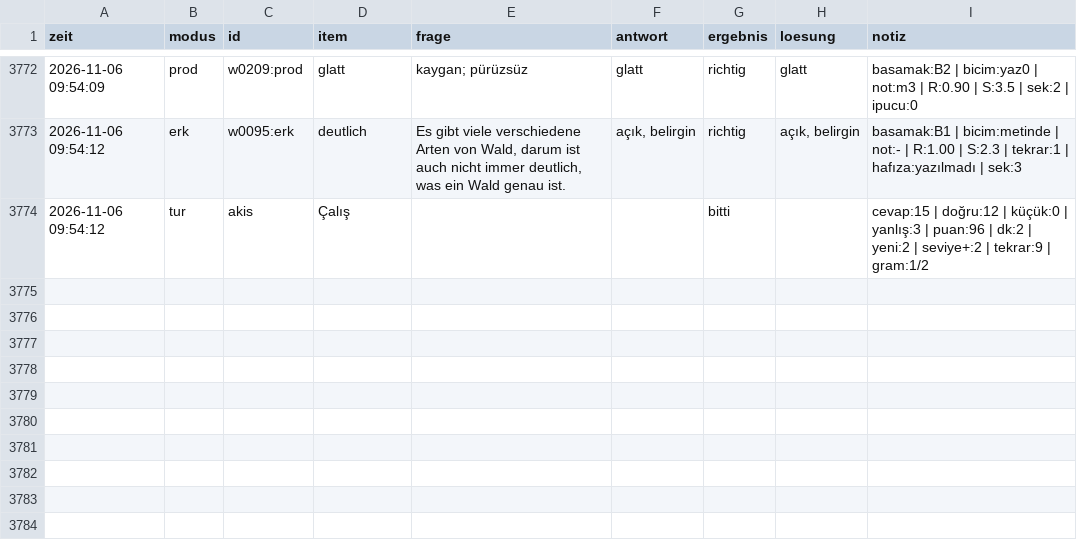
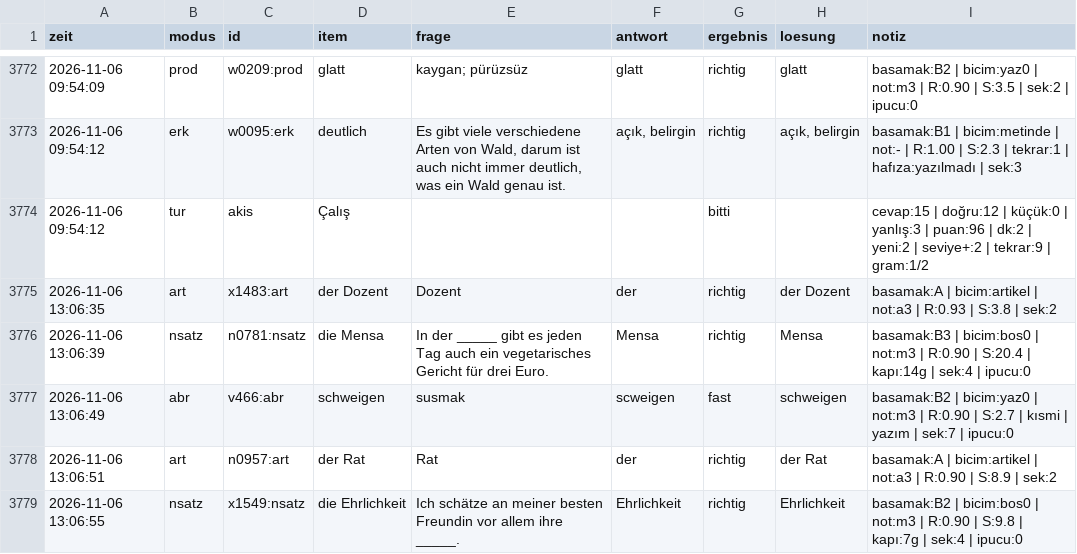
Before and after one commit to TunaArslankaya/Almanca-Tekrar, a CSV file: log/log.csv, drawn as a sheet; only a part is shown, gaps mark what is left out.

Commit message:
log: 5 cevap

```diff
--- a/log/log.csv
+++ b/log/log.csv
@@ -3774 +3774,6 @@
 2026-11-06 09:54:12;tur;akis;Çalış;;;bitti;;cevap:15 | doğru:12 | küçük:0 | yanlış:3 | puan:96 | dk:2 | yeni:2 | seviye+:2 | tekrar:9 | gram:1/2
+2026-11-06 13:06:35;art;x1483:art;der Dozent;Dozent;der;richtig;der Dozent;basamak:A | bicim:artikel | not:a3 | R:0.93 | S:3.8 | sek:2
+2026-11-06 13:06:39;nsatz;n0781:nsatz;die Mensa;In der _____ gibt es jeden Tag auch ein vegetarisches Gericht für drei Euro.;Mensa;richtig;Mensa;basamak:B3 | bicim:bos0 | not:m3 | R:0.90 | S:20.4 | kapı:14g | sek:4 | ipucu:0
+2026-11-06 13:06:49;abr;v466:abr;schweigen;susmak;scweigen;fast;schweigen;basamak:B2 | bicim:yaz0 | not:m3 | R:0.90 | S:2.7 | kısmi | yazım | sek:7 | ipucu:0
+2026-11-06 13:06:51;art;n0957:art;der Rat;Rat;der;richtig;der Rat;basamak:A | bicim:artikel | not:a3 | R:0.90 | S:8.9 | sek:2
+2026-11-06 13:06:55;nsatz;x1549:nsatz;die Ehrlichkeit;Ich schätze an meiner besten Freundin vor allem ihre _____.;Ehrlichkeit;richtig;Ehrlichkeit;basamak:B2 | bicim:bos0 | not:m3 | R:0.90 | S:9.8 | kapı:7g | sek:4 | ipucu:0
```
